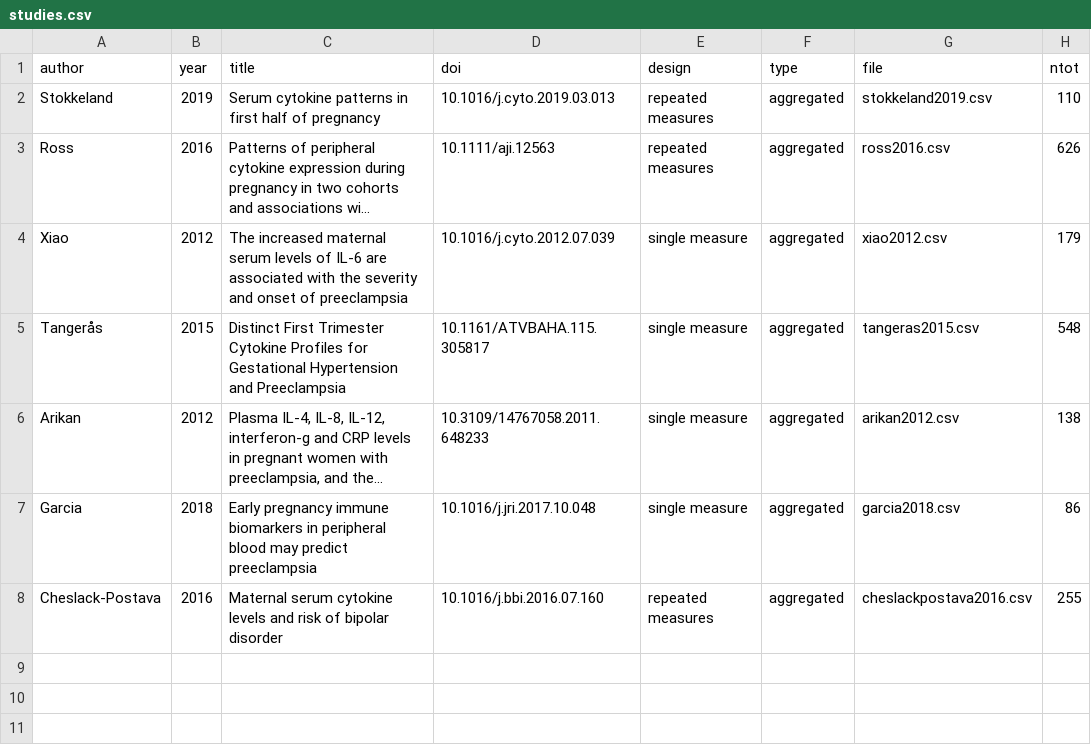
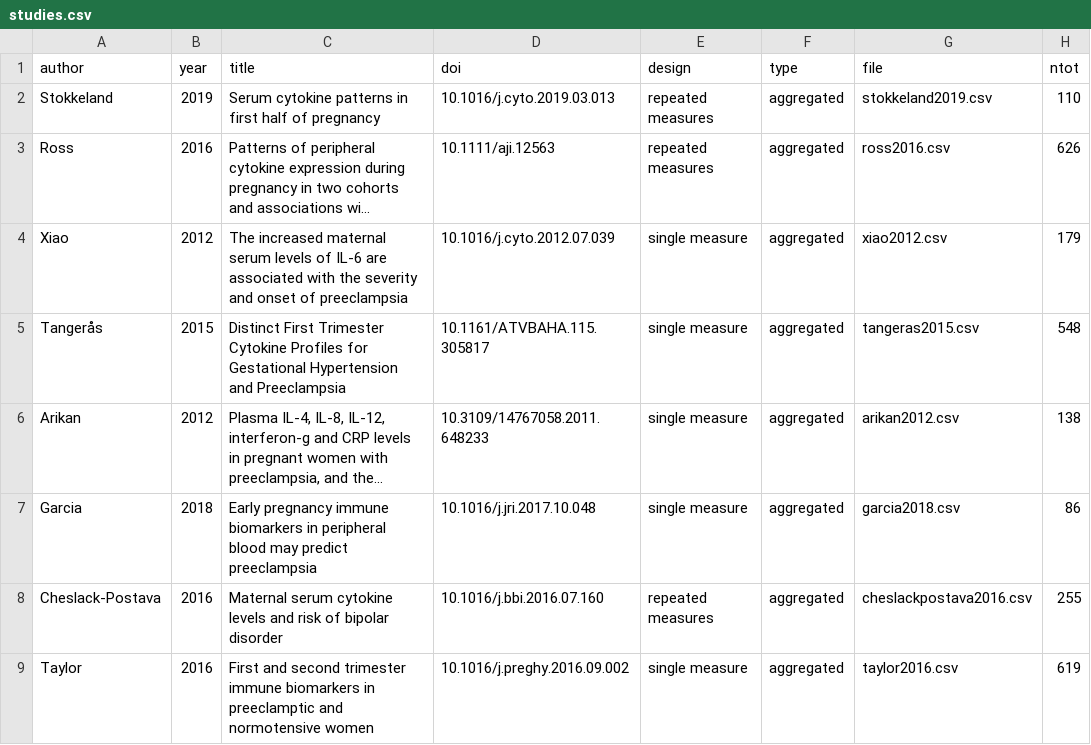
Before and after one commit to andjar/CyPreg, a CSV file: data/studies.csv, drawn as a sheet; long unchanged cells end in ….

Commit message:
Added Taylor 2016

```diff
--- a/data/studies.csv
+++ b/data/studies.csv
@@ -8 +8,2 @@ Garcia;2018;Early pregnancy immune biomarkers in peripheral blood may predict pr
 Cheslack-Postava;2016;Maternal serum cytokine levels and risk of bipolar disorder;10.1016/j.bbi.2016.07.160;repeated measures;aggregated;cheslackpostava2016.csv;255
+Taylor;2016;First and second trimester immune biomarkers in preeclamptic and normotensive women;10.1016/j.preghy.2016.09.002;single measure;aggregated;taylor2016.csv;619
```
Also changed, not shown: data/cytokines.csv, data/methods.csv, 4 other files.
